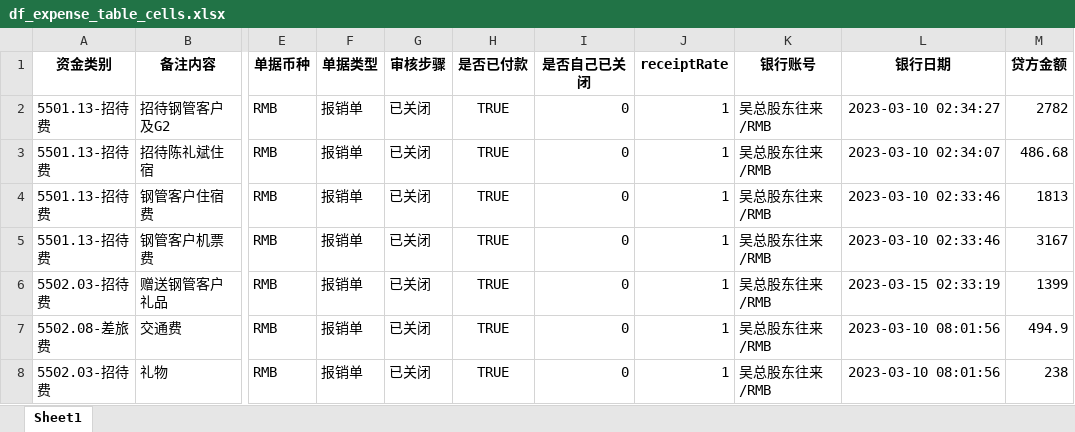
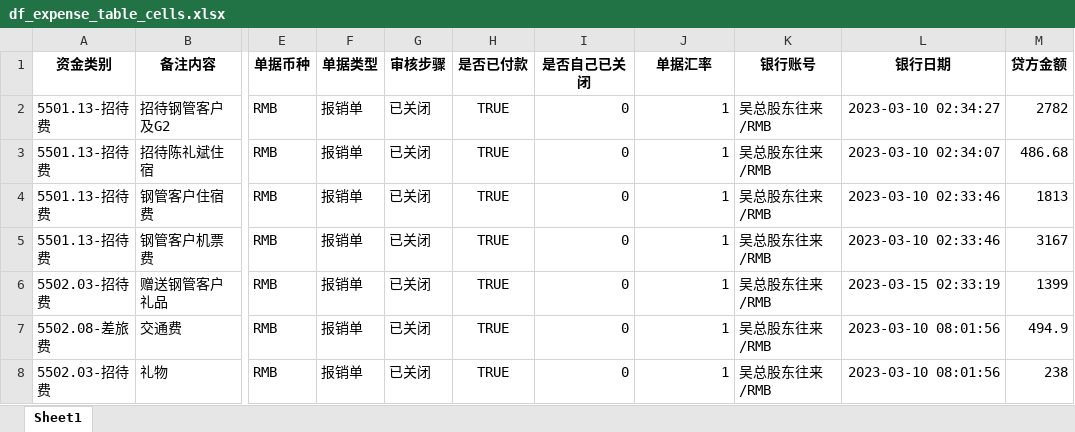
Before and after one commit to fisker583/workTools, an Excel workbook: hans/df_expense_table_cells.xlsx, sheet Sheet1, drawn as a sheet; only a part is shown, gaps mark what is left out; values as stored, in another font and other column widths than the file's, no borders; the diff names each change by its address in the sheet, - before the commit and + after, or states it on an @@ line.

```diff
--- a/hans/df_expense_table_cells.xlsx (sheet Sheet1)
+++ b/hans/df_expense_table_cells.xlsx (sheet Sheet1)
-J1: receiptRate
+J1: 单据汇率
```
Also changed, not shown: hans/df_bank_detail.xlsx, hans/df_cashier.xlsx, 2 other files.
